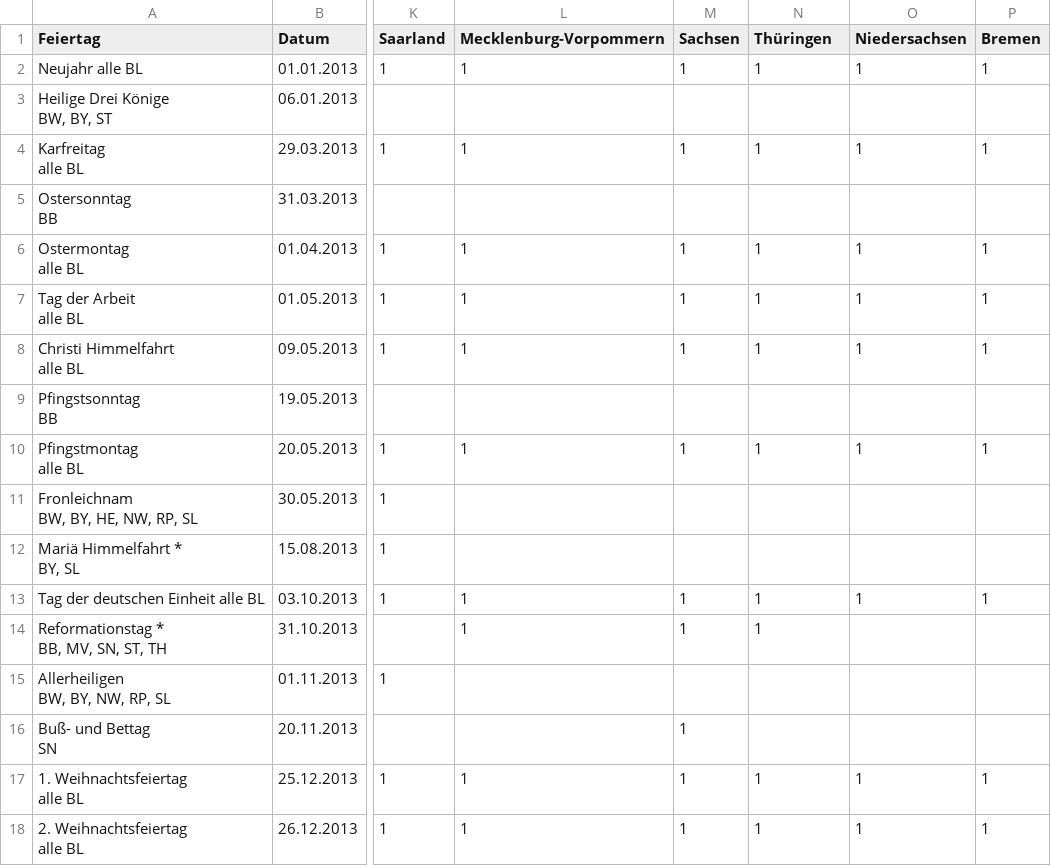
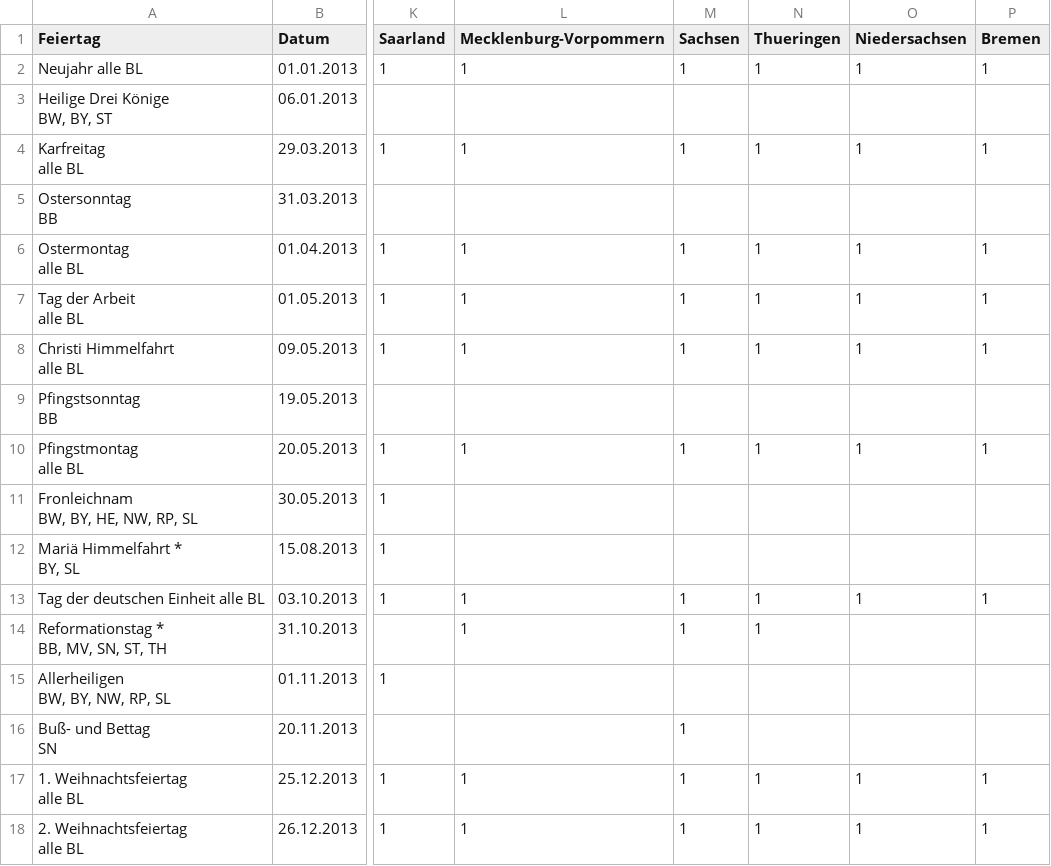
Before and after one commit to g3r1t/Umsatzdaten_Dump, a CSV file: Feiertage_2013.csv, drawn as a sheet; only a part is shown, gaps mark what is left out; the diff names each change by its address in the sheet, - before the commit and + after, or states it on an @@ line.

Commit message:
corrected typo in Feiertage2013.csv

```diff
--- a/Feiertage_2013.csv
+++ b/Feiertage_2013.csv
-N1: Thüringen
+N1: Thueringen
```
